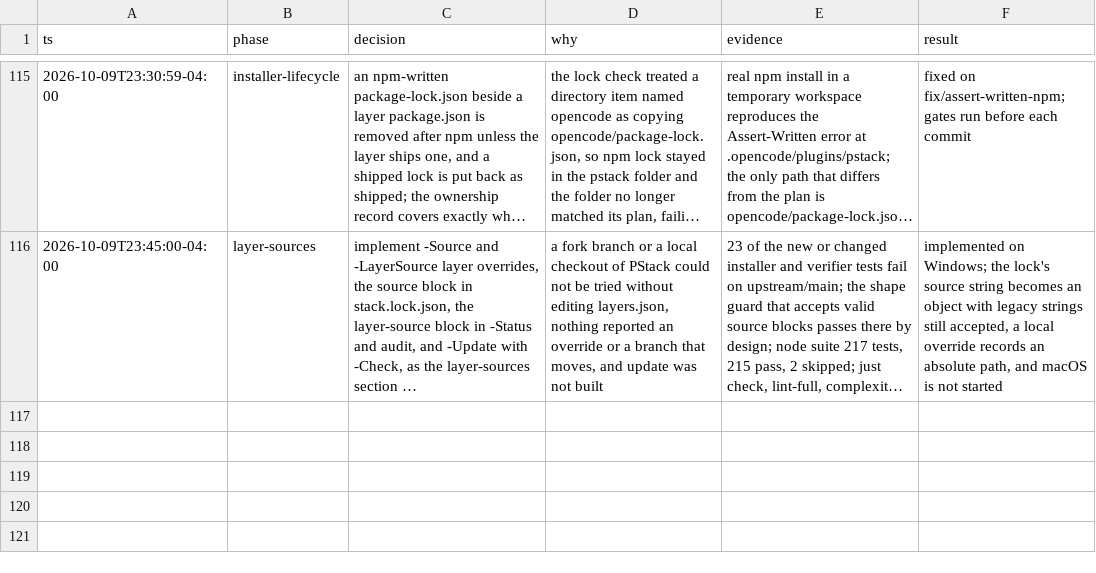
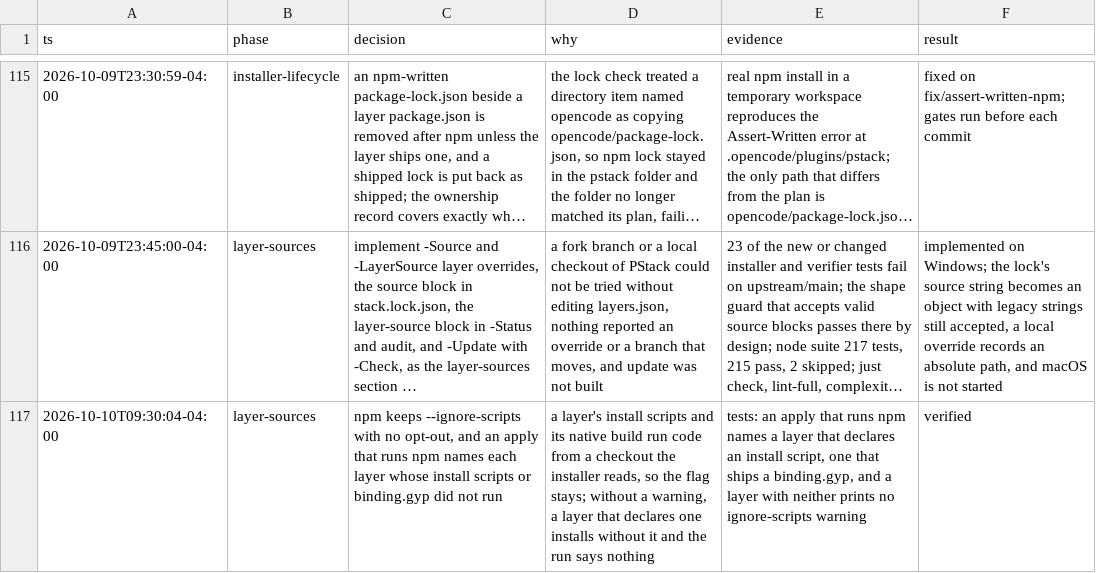
Before and after one commit to simpsonm09/simpsonm09-maxstack, a TSV file: docs/decisions.tsv, drawn as a sheet; only a part is shown, gaps mark what is left out; long unchanged cells end in …; the diff names each change by its address in the sheet, - before the commit and + after, or states it on an @@ line.

```diff
--- a/docs/decisions.tsv
+++ b/docs/decisions.tsv
+row 117: 2026-10-10T09:30:04-04:00 | layer-sources | npm keeps --ignore-scripts with no opt-out, and an apply that runs npm names each layer whose install scripts or binding.gyp did not run | a layer's install scripts and its native build run code from a checkout the installer reads, so the flag stays; without a warning, a layer that declares one installs without it and the run says nothing | tests: an apply that runs npm names a layer that declares an install script, one that ships a binding.gyp, and a layer with neither prints no ignore-scripts warning | verified
```
Also changed, not shown: 4 other files.
